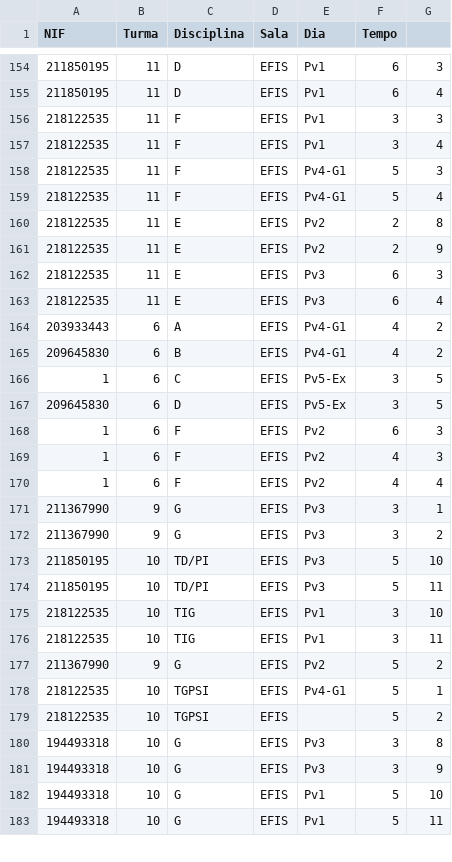
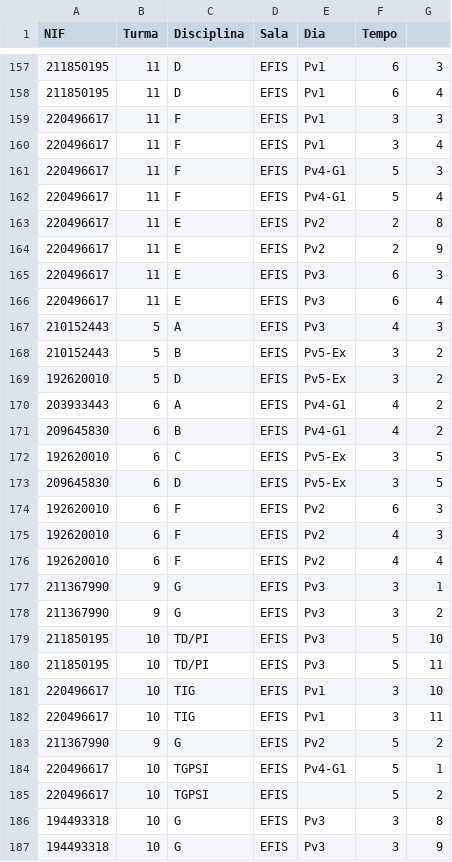
Before and after one commit to LucaMaguire81/Horarios-EFIS, a CSV file: FicheiroTeste.csv, drawn as a sheet; only a part is shown, gaps mark what is left out; the shorter side is filled out with more unchanged rows; the diff covers the shown part only.

```diff
--- a/FicheiroTeste.csv
+++ b/FicheiroTeste.csv
@@ -155,17 +158,20 @@ NIF	Turma	Disciplina	Sala	Dia	Tempo
 211850195	11	D	EFIS	Pv1	6	4
-218122535	11	F	EFIS	Pv1	3	3
-218122535	11	F	EFIS	Pv1	3	4
-218122535	11	F	EFIS	Pv4-G1	5	3
-218122535	11	F	EFIS	Pv4-G1	5	4
-218122535	11	E	EFIS	Pv2	2	8
-218122535	11	E	EFIS	Pv2	2	9
-218122535	11	E	EFIS	Pv3	6	3
-218122535	11	E	EFIS	Pv3	6	4
+220496617	11	F	EFIS	Pv1	3	3
+220496617	11	F	EFIS	Pv1	3	4
+220496617	11	F	EFIS	Pv4-G1	5	3
+220496617	11	F	EFIS	Pv4-G1	5	4
+220496617	11	E	EFIS	Pv2	2	8
+220496617	11	E	EFIS	Pv2	2	9
+220496617	11	E	EFIS	Pv3	6	3
+220496617	11	E	EFIS	Pv3	6	4
+210152443	5	A	EFIS	Pv3	4	3
+210152443	5	B	EFIS	Pv5-Ex	3	2
+192620010	5	D	EFIS	Pv5-Ex	3	2
 203933443	6	A	EFIS	Pv4-G1	4	2
 209645830	6	B	EFIS	Pv4-G1	4	2
-1	6	C	EFIS	Pv5-Ex	3	5
+192620010	6	C	EFIS	Pv5-Ex	3	5
 209645830	6	D	EFIS	Pv5-Ex	3	5
-1	6	F	EFIS	Pv2	6	3
-1	6	F	EFIS	Pv2	4	3
-1	6	F	EFIS	Pv2	4	4
+192620010	6	F	EFIS	Pv2	6	3
+192620010	6	F	EFIS	Pv2	4	3
+192620010	6	F	EFIS	Pv2	4	4
 211367990	9	G	EFIS	Pv3	3	1
@@ -174,7 +180,7 @@ NIF	Turma	Disciplina	Sala	Dia	Tempo
 211850195	10	TD/PI	EFIS	Pv3	5	11
-218122535	10	TIG	EFIS	Pv1	3	10
-218122535	10	TIG	EFIS	Pv1	3	11
+220496617	10	TIG	EFIS	Pv1	3	10
+220496617	10	TIG	EFIS	Pv1	3	11
 211367990	9	G	EFIS	Pv2	5	2
-218122535	10	TGPSI	EFIS	Pv4-G1	5	1
-218122535	10	TGPSI	EFIS		5	2
+220496617	10	TGPSI	EFIS	Pv4-G1	5	1
+220496617	10	TGPSI	EFIS		5	2
 194493318	10	G	EFIS	Pv3	3	8
```
Also changed, not shown: 3 added rows and 24 edited cells elsewhere in this file, 6 other files.
